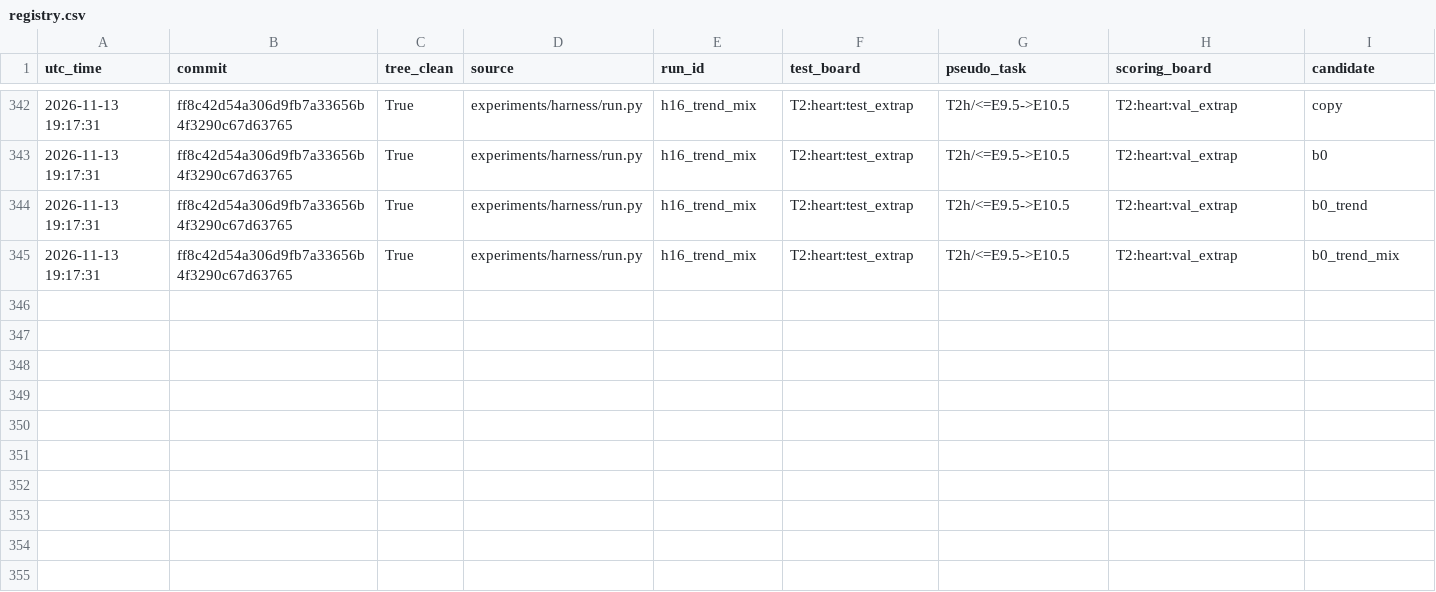
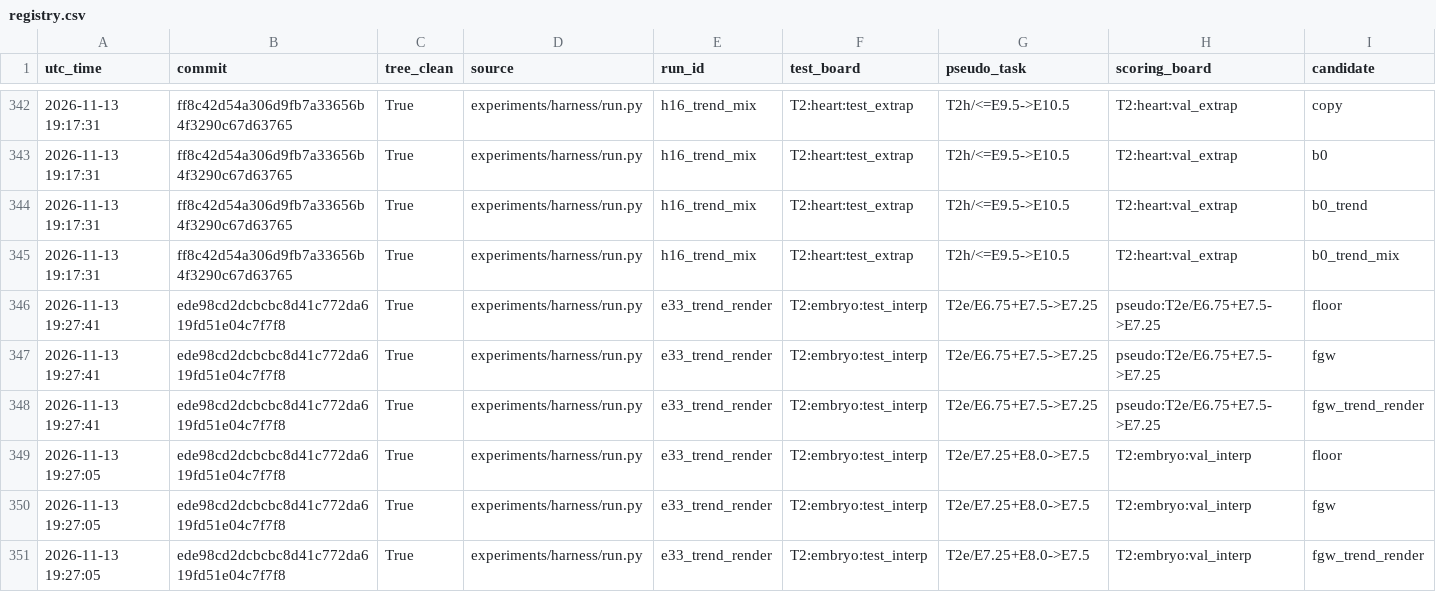
Before and after one commit to Vijayavallabh/virtual-embryo-challenge, a CSV file: results/registry.csv, drawn as a sheet; only a part is shown, gaps mark what is left out; rows hold the shown columns only; the diff names each change by its address in the sheet, - before the commit and + after, or states it on an @@ line.

Commit message:
Try E33 run at ede98cd: the embryo trend rendering is not kept as an entry (+3.65 on the E7.25 backtest, 10 of 10 seeds; -1.01 with a veto on the E7.5 one); its one-sided gain is a second-upload question to be read under its own row.

```diff
--- a/results/registry.csv
+++ b/results/registry.csv
+row 346: 2026-11-13 19:27:41 | ede98cd2dcbcbc8d41c772da619fd51e04c7f7f8 | True | experiments/harness/run.py | e33_trend_render | T2:embryo:test_interp | T2e/E6.75+E7.5->E7.25 | pseudo:T2e/E6.75+E7.5->E7.25 | floor
+row 347: 2026-11-13 19:27:41 | ede98cd2dcbcbc8d41c772da619fd51e04c7f7f8 | True | experiments/harness/run.py | e33_trend_render | T2:embryo:test_interp | T2e/E6.75+E7.5->E7.25 | pseudo:T2e/E6.75+E7.5->E7.25 | fgw
+row 348: 2026-11-13 19:27:41 | ede98cd2dcbcbc8d41c772da619fd51e04c7f7f8 | True | experiments/harness/run.py | e33_trend_render | T2:embryo:test_interp | T2e/E6.75+E7.5->E7.25 | pseudo:T2e/E6.75+E7.5->E7.25 | fgw_trend_render
+row 349: 2026-11-13 19:27:05 | ede98cd2dcbcbc8d41c772da619fd51e04c7f7f8 | True | experiments/harness/run.py | e33_trend_render | T2:embryo:test_interp | T2e/E7.25+E8.0->E7.5 | T2:embryo:val_interp | floor
+row 350: 2026-11-13 19:27:05 | ede98cd2dcbcbc8d41c772da619fd51e04c7f7f8 | True | experiments/harness/run.py | e33_trend_render | T2:embryo:test_interp | T2e/E7.25+E8.0->E7.5 | T2:embryo:val_interp | fgw
+row 351: 2026-11-13 19:27:05 | ede98cd2dcbcbc8d41c772da619fd51e04c7f7f8 | True | experiments/harness/run.py | e33_trend_render | T2:embryo:test_interp | T2e/E7.25+E8.0->E7.5 | T2:embryo:val_interp | fgw_trend_render
```
Also changed, not shown: 6 other files.
